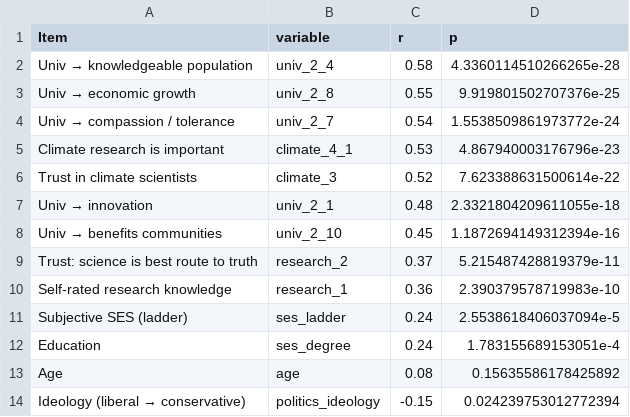
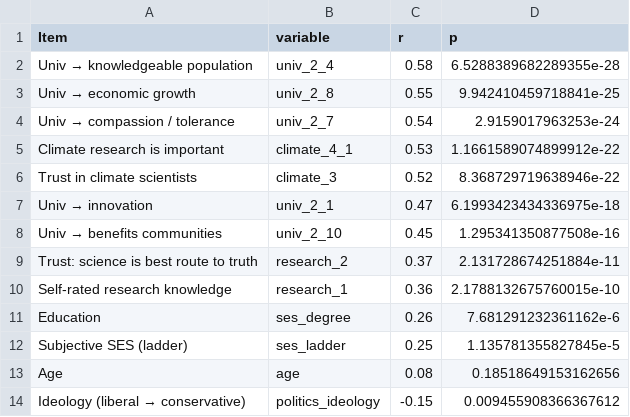
Before and after one commit to cnlab/UniversityNews, a CSV file: Output/10_selfrelevance_broad_correlates.csv, drawn as a sheet.

```diff
--- a/Output/10_selfrelevance_broad_correlates.csv
+++ b/Output/10_selfrelevance_broad_correlates.csv
@@ -1,14 +1,14 @@
 Item,variable,r,p
-Univ → knowledgeable population,univ_2_4,0.58,4.3360114510266265e-28
-Univ → economic growth,univ_2_8,0.55,9.919801502707376e-25
-Univ → compassion / tolerance,univ_2_7,0.54,1.5538509861973772e-24
-Climate research is important,climate_4_1,0.53,4.867940003176796e-23
-Trust in climate scientists,climate_3,0.52,7.623388631500614e-22
-Univ → innovation,univ_2_1,0.48,2.3321804209611055e-18
-Univ → benefits communities,univ_2_10,0.45,1.1872694149312394e-16
-Trust: science is best route to truth,research_2,0.37,5.215487428819379e-11
-Self-rated research knowledge,research_1,0.36,2.390379578719983e-10
-Subjective SES (ladder),ses_ladder,0.24,2.5538618406037094e-5
-Education,ses_degree,0.24,1.783155689153051e-4
-Age,age,0.08,0.15635586178425892
-Ideology (liberal → conservative),politics_ideology,-0.15,0.024239753012772394
+Univ → knowledgeable population,univ_2_4,0.58,6.5288389682289355e-28
+Univ → economic growth,univ_2_8,0.55,9.942410459718841e-25
+Univ → compassion / tolerance,univ_2_7,0.54,2.9159017963253e-24
+Climate research is important,climate_4_1,0.53,1.1661589074899912e-22
+Trust in climate scientists,climate_3,0.52,8.368729719638946e-22
+Univ → innovation,univ_2_1,0.47,6.1993423434336975e-18
+Univ → benefits communities,univ_2_10,0.45,1.295341350877508e-16
+Trust: science is best route to truth,research_2,0.37,2.131728674251884e-11
+Self-rated research knowledge,research_1,0.36,2.1788132675760015e-10
+Education,ses_degree,0.26,7.681291232361162e-6
+Subjective SES (ladder),ses_ladder,0.25,1.135781355827845e-5
+Age,age,0.08,0.18518649153162656
+Ideology (liberal → conservative),politics_ideology,-0.15,0.009455908366367612
```
Also changed, not shown: Output/03_correlations_intent.csv, Output/04_promising_beliefs.csv, 25 other files.
